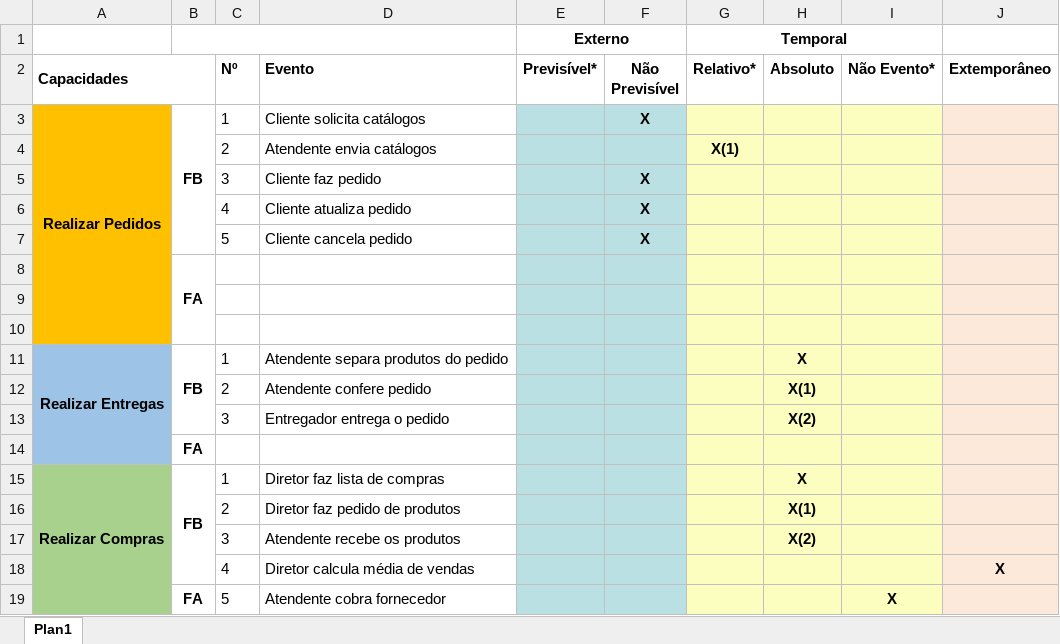
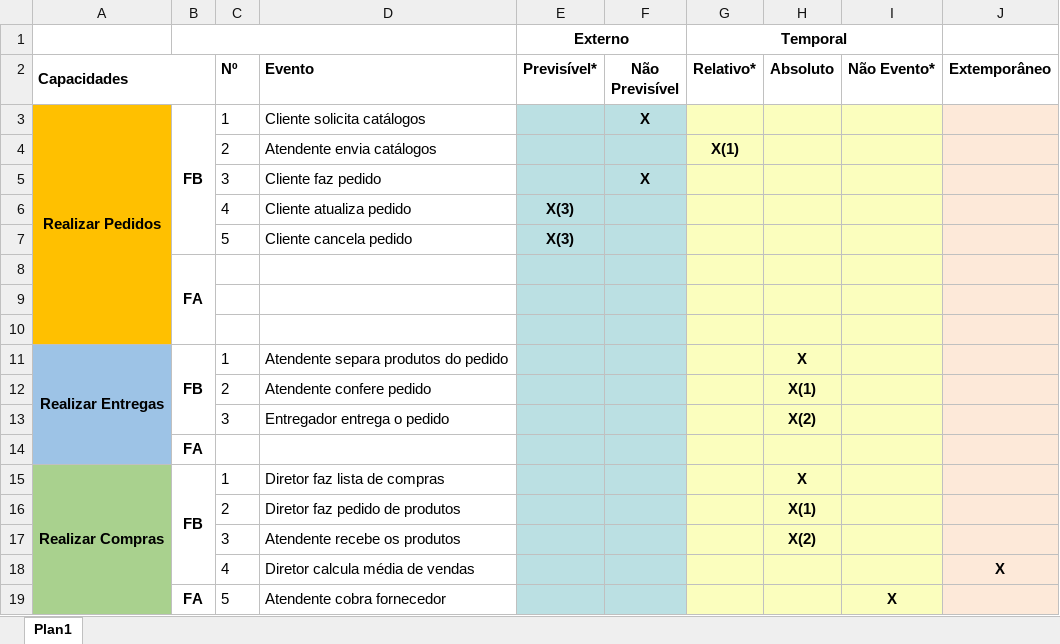
Before and after one commit to impacta-es13-gcm-grupo01/Forks-impacta-es13-tcc-grupo01.github.io, an Excel workbook: ModelagemProcessosNegocio/Impacta-es13-mpn-AnaliseEventosCenario.xlsx, sheet Plan1, drawn as a sheet; values as stored, in another font and other column widths than the file's, no borders; the diff names each change by its address in the sheet, - before the commit and + after, or states it on an @@ line.

```diff
--- a/ModelagemProcessosNegocio/Impacta-es13-mpn-AnaliseEventosCenario.xlsx (sheet Plan1)
+++ b/ModelagemProcessosNegocio/Impacta-es13-mpn-AnaliseEventosCenario.xlsx (sheet Plan1)
-E6:E7 (Previsível*): (empty)
+E6:E7 (Previsível*): X(3)
-F6:F7 (Não Previsível): X
+F6:F7 (Não Previsível): (empty)
```
Also changed, not shown: 1 other file.
